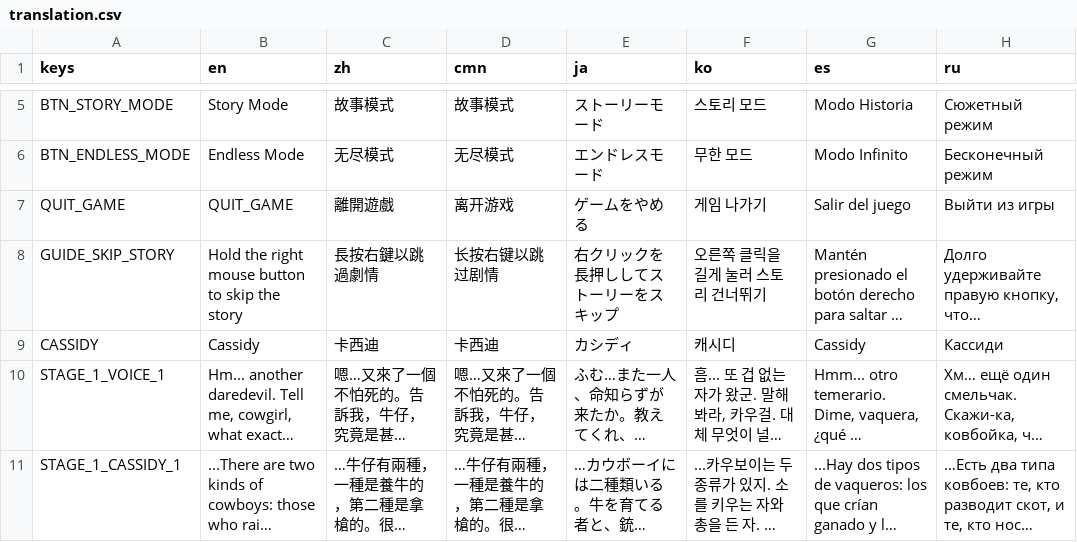
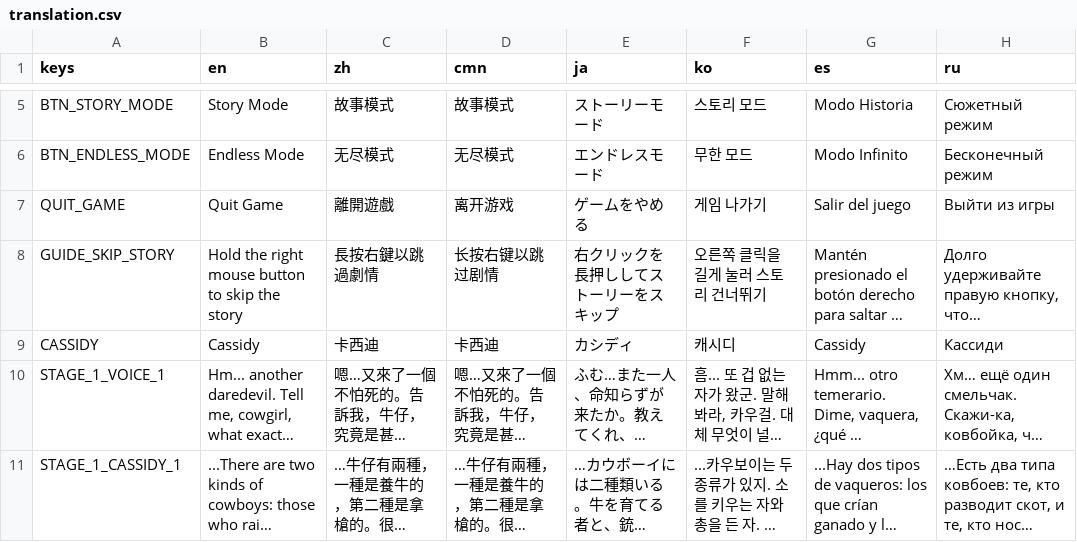
Before and after one commit to johnnycls/TopDownShooter, a CSV file: assets/translations/translation.csv, drawn as a sheet; only a part is shown, gaps mark what is left out; long unchanged cells end in …; the diff names each change by its address in the sheet, - before the commit and + after, or states it on an @@ line.

```diff
--- a/assets/translations/translation.csv
+++ b/assets/translations/translation.csv
-B7 (en): QUIT_GAME
+B7 (en): Quit Game
```
Also changed, not shown: 29 other files.
